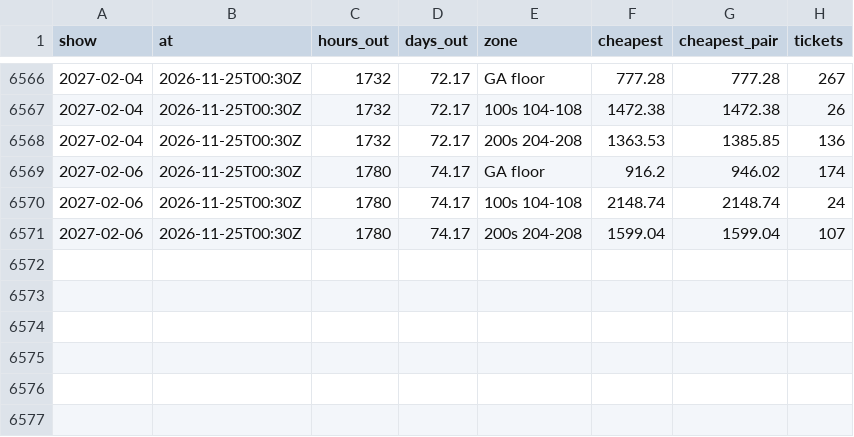
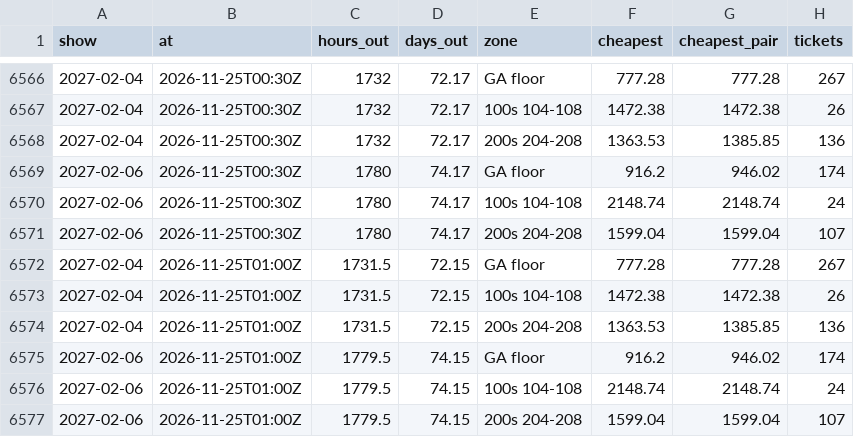
Before and after one commit to MatiasR95/metallica-ticket-clock, a CSV file: data/out/zones.csv, drawn as a sheet; only a part is shown, gaps mark what is left out.

```diff
--- a/data/out/zones.csv
+++ b/data/out/zones.csv
@@ -6571 +6571,7 @@ show,at,hours_out,days_out,zone,cheapest,cheapest_pair,tickets
 2027-02-06,2026-11-25T00:30Z,1780,74.17,200s 204-208,1599.04,1599.04,107
+2027-02-04,2026-11-25T01:00Z,1731.5,72.15,GA floor,777.28,777.28,267
+2027-02-04,2026-11-25T01:00Z,1731.5,72.15,100s 104-108,1472.38,1472.38,26
+2027-02-04,2026-11-25T01:00Z,1731.5,72.15,200s 204-208,1363.53,1385.85,136
+2027-02-06,2026-11-25T01:00Z,1779.5,74.15,GA floor,916.2,946.02,174
+2027-02-06,2026-11-25T01:00Z,1779.5,74.15,100s 104-108,2148.74,2148.74,24
+2027-02-06,2026-11-25T01:00Z,1779.5,74.15,200s 204-208,1599.04,1599.04,107
```
Also changed, not shown: data/out/pass_compare.csv, data/out/sites.csv, 4 other files.
